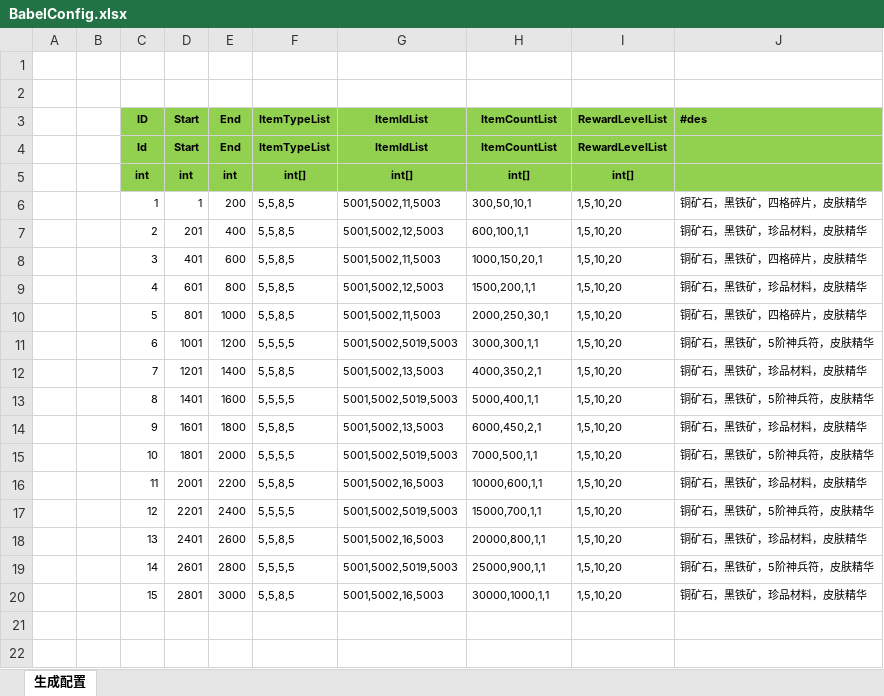
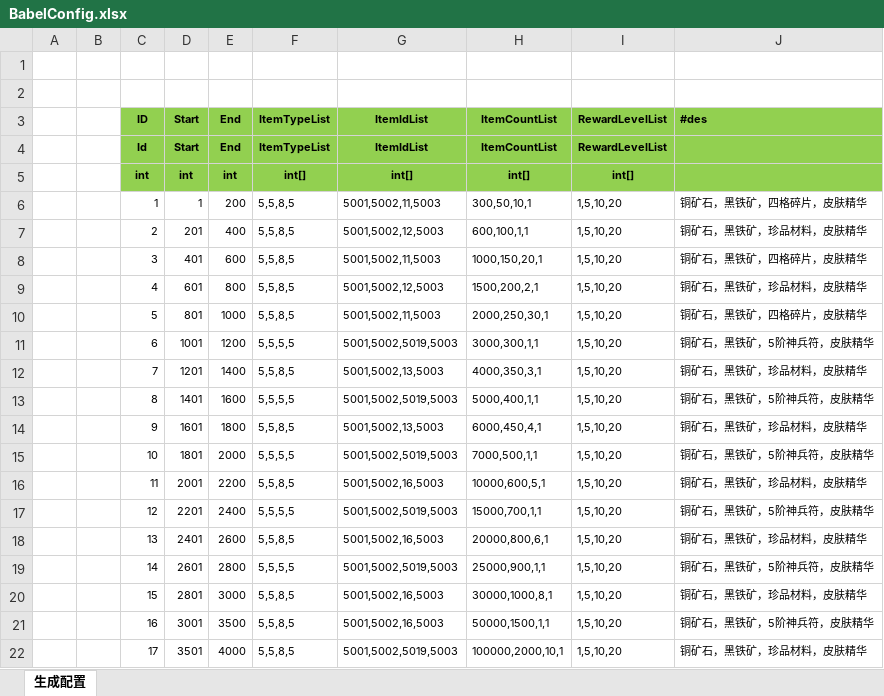
Before and after one commit to wokanjianyang/legend2, an Excel workbook: Excel/BabelConfig.xlsx, sheet 生成配置, drawn as a sheet; values as stored, in another font and other column widths than the file's, no borders; the diff names each change by its address in the sheet, - before the commit and + after, or states it on an @@ line.

```diff
--- a/Excel/BabelConfig.xlsx (sheet 生成配置)
+++ b/Excel/BabelConfig.xlsx (sheet 生成配置)
-H9: 1500,200,1,1
+H9: 1500,200,2,1
-H12: 4000,350,2,1
+H12: 4000,350,3,1
-H14: 6000,450,2,1
+H14: 6000,450,4,1
-H16: 10000,600,1,1
+H16: 10000,600,5,1
-H18: 20000,800,1,1
+H18: 20000,800,6,1
-H20: 30000,1000,1,1
+H20: 30000,1000,8,1
+row 21:  |  | 16 | 3001 | 3500 | 5,5,8,5 | 5001,5002,16,5003 | 50000,1500,1,1 | 1,5,10,20 | 铜矿石，黑铁矿，5阶神兵符，皮肤精华
+row 22:  |  | 17 | 3501 | 4000 | 5,5,8,5 | 5001,5002,5019,5003 | 100000,2000,10,1 | 1,5,10,20 | 铜矿石，黑铁矿，珍品材料，皮肤精华
```
Also changed, not shown: Excel/AchievementConfig.xlsx, Excel/AchievementGroupConfig.xlsx, 27 other files.
